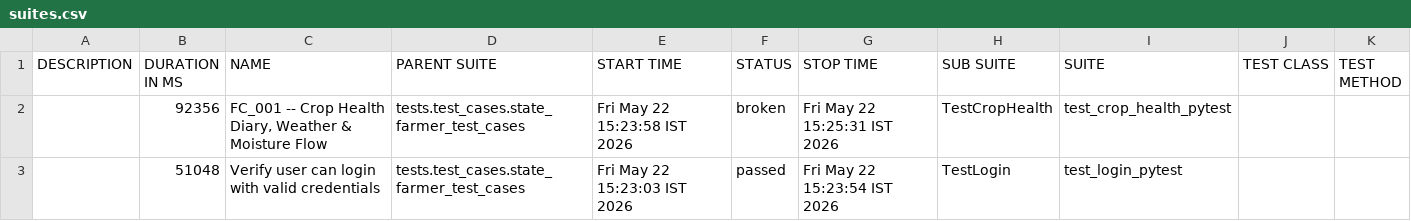
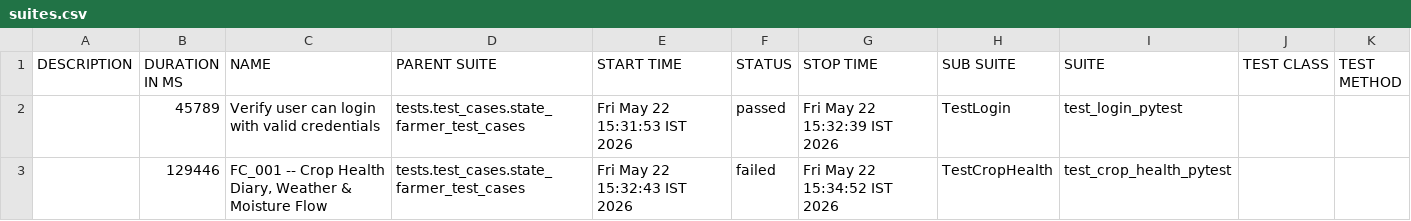
Before and after one commit to Pramodpulicherla-279/test-automation-platform, a CSV file: allure-report/data/suites.csv, drawn as a sheet.

Commit message:
allure-report-e4cecc40

```diff
--- a/allure-report/data/suites.csv
+++ b/allure-report/data/suites.csv
@@ -1,3 +1,3 @@
 "DESCRIPTION","DURATION IN MS","NAME","PARENT SUITE","START TIME","STATUS","STOP TIME","SUB SUITE","SUITE","TEST CLASS","TEST METHOD"
-"","92356","FC_001 -- Crop Health Diary, Weather & Moisture Flow","tests.test_cases.state_farmer_test_cases","Fri May 22 15:23:58 IST 2026","broken","Fri May 22 15:25:31 IST 2026","TestCropHealth","test_crop_health_pytest","",""
-"","51048","Verify user can login with valid credentials","tests.test_cases.state_farmer_test_cases","Fri May 22 15:23:03 IST 2026","passed","Fri May 22 15:23:54 IST 2026","TestLogin","test_login_pytest","",""
+"","45789","Verify user can login with valid credentials","tests.test_cases.state_farmer_test_cases","Fri May 22 15:31:53 IST 2026","passed","Fri May 22 15:32:39 IST 2026","TestLogin","test_login_pytest","",""
+"","129446","FC_001 -- Crop Health Diary, Weather & Moisture Flow","tests.test_cases.state_farmer_test_cases","Fri May 22 15:32:43 IST 2026","failed","Fri May 22 15:34:52 IST 2026","TestCropHealth","test_crop_health_pytest","",""
```
Also changed, not shown: 40 other files.
